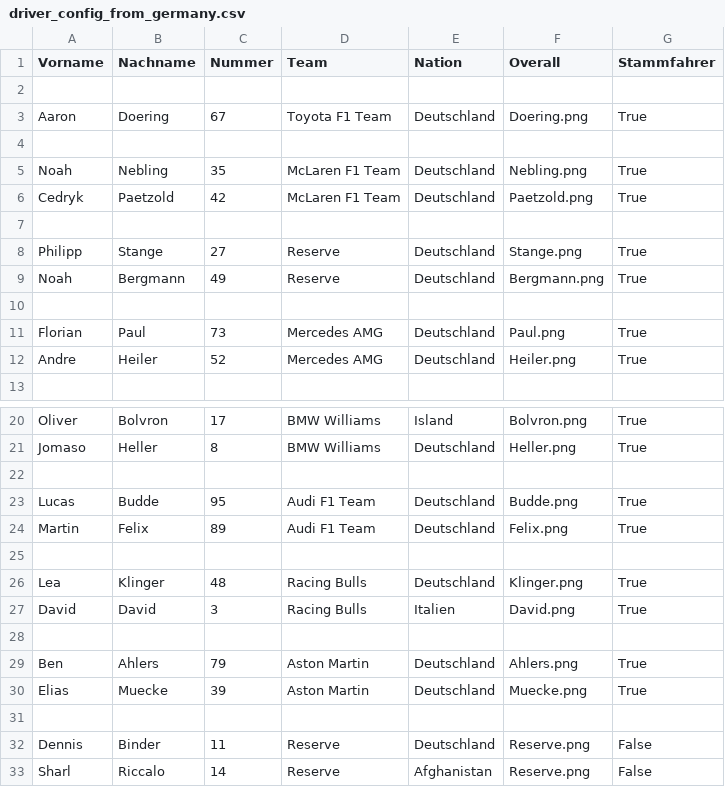
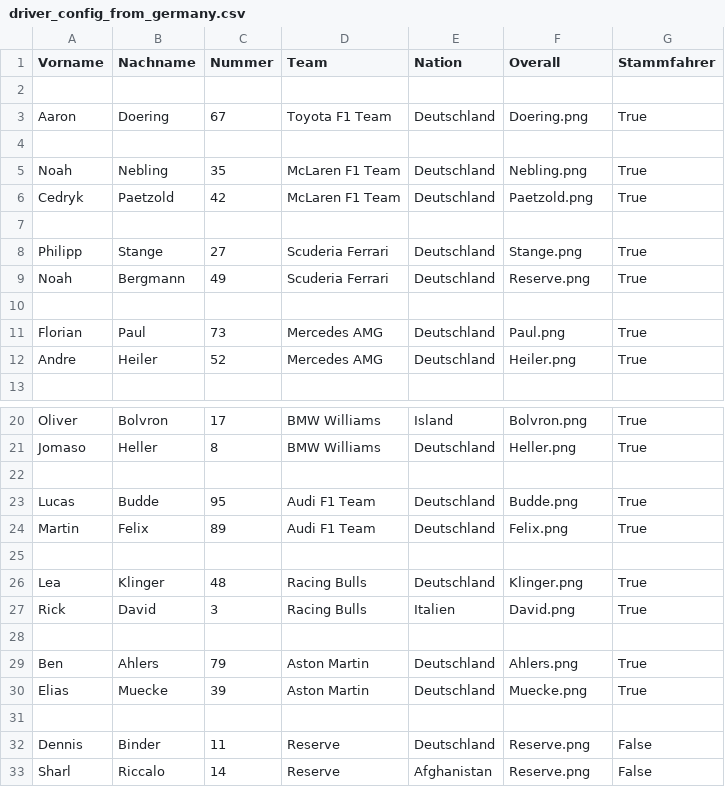
Before and after one commit to THDThieleT/bros-league-ergebnis-generator, a CSV file: configs/driver_config_from_germany.csv, drawn as a sheet; only a part is shown, gaps mark what is left out.

Commit message:
korrekturen der Configs

```diff
--- a/configs/driver_config_from_germany.csv
+++ b/configs/driver_config_from_germany.csv
@@ -7,4 +7,4 @@ Cedryk;Paetzold;42;McLaren F1 Team;Deutschland;Paetzold.png;True
 
-Philipp;Stange;27;Reserve;Deutschland;Stange.png;True
-Noah;Bergmann;49;Reserve;Deutschland;Bergmann.png;True
+Philipp;Stange;27;Scuderia Ferrari;Deutschland;Stange.png;True
+Noah;Bergmann;49;Scuderia Ferrari;Deutschland;Reserve.png;True
 
@@ -26,3 +26,3 @@ Martin;Felix;89;Audi F1 Team;Deutschland;Felix.png;True
 Lea;Klinger;48;Racing Bulls;Deutschland;Klinger.png;True
-David;David;3;Racing Bulls;Italien;David.png;True
+Rick;David;3;Racing Bulls;Italien;David.png;True
 
```
Also changed, not shown: configs/Race_Names.csv, 1 other file.
